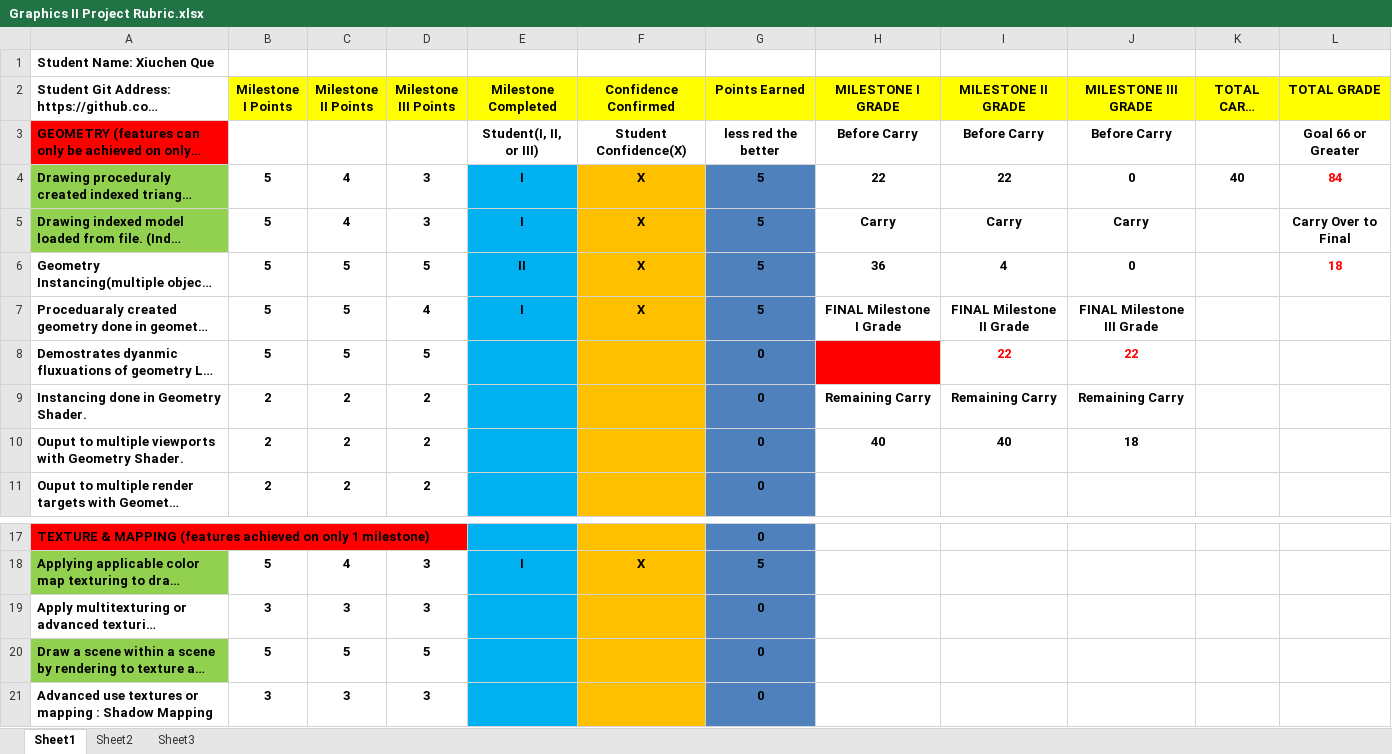
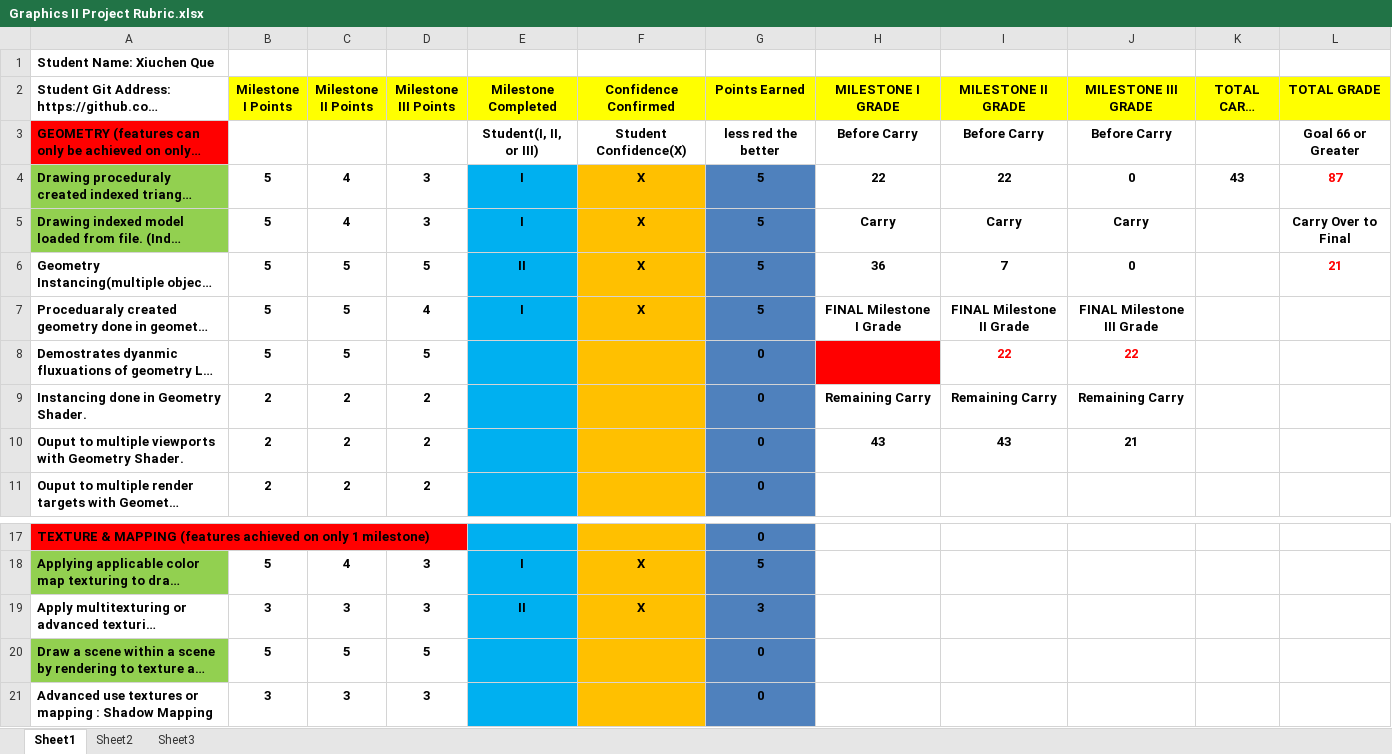
Before and after one commit to qavenger97/Xiuchen_Que, an Excel workbook: Graphics II Project Rubric.xlsx, sheet Sheet1, drawn as a sheet; only a part is shown, gaps mark what is left out; long unchanged cells end in …; values as stored, in another font and other column widths than the file's, no borders; conditional formats not drawn; the diff names each change by its address in the sheet, - before the commit and + after, or states it on an @@ line.

```diff
--- a/Graphics II Project Rubric.xlsx (sheet Sheet1)
+++ b/Graphics II Project Rubric.xlsx (sheet Sheet1)
-K4 (TOTAL CARRY OVER): 40
+K4 (TOTAL CARRY OVER): 43
-L4 (TOTAL GRADE): 84
+L4 (TOTAL GRADE): 87
-I6 (MILESTONE II GRADE): 4
+I6 (MILESTONE II GRADE): 7
-L6 (TOTAL GRADE): 18
+L6 (TOTAL GRADE): 21
-H10 (MILESTONE I GRADE): 40
+H10 (MILESTONE I GRADE): 43
-I10 (MILESTONE II GRADE): 40
+I10 (MILESTONE II GRADE): 43
-J10 (MILESTONE III GRADE): 18
+J10 (MILESTONE III GRADE): 21
-E19 (Milestone Completed): (empty)
+E19 (Milestone Completed): II
-F19 (Confidence Confirmed): (empty)
+F19 (Confidence Confirmed): X
-G19 (Points Earned): 0
+G19 (Points Earned): 3
```
Also changed, not shown: 6 other files.
